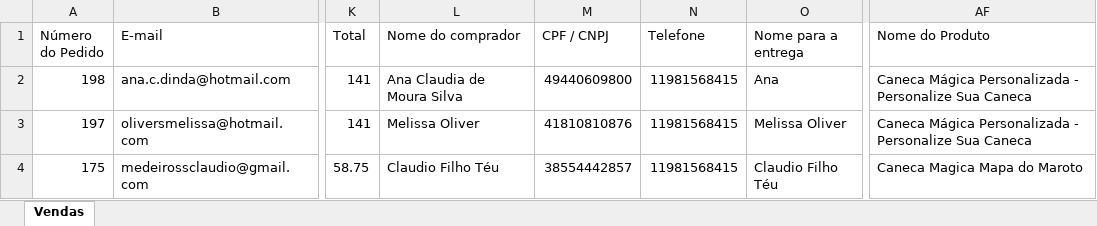
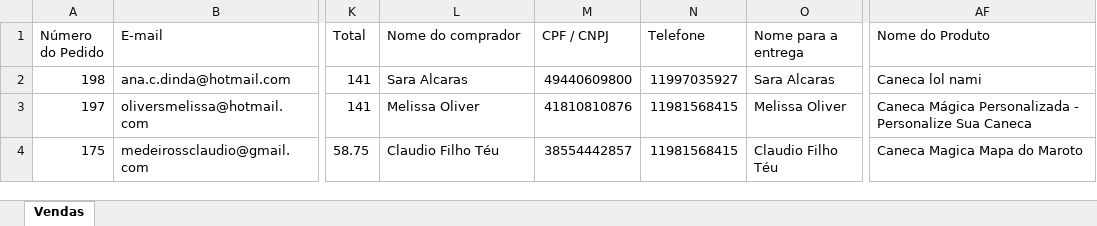
Before and after one commit to sahev/Whamess, an Excel workbook: Endpoint/Endpoint/files/teste.xlsx, sheet Vendas, drawn as a sheet; only a part is shown, gaps mark what is left out; values as stored, in another font and other column widths than the file's, no borders; the diff names each change by its address in the sheet, - before the commit and + after, or states it on an @@ line.

```diff
--- a/Endpoint/Endpoint/files/teste.xlsx (sheet Vendas)
+++ b/Endpoint/Endpoint/files/teste.xlsx (sheet Vendas)
-L2 (Nome do comprador): Ana Claudia de Moura Silva
+L2 (Nome do comprador): Sara Alcaras
-N2 (Telefone): 11981568415
+N2 (Telefone): 11997035927
-O2 (Nome para a entrega): Ana
+O2 (Nome para a entrega): Sara Alcaras
-AF2 (Nome do Produto): Caneca Mágica Personalizada - Personalize Sua Caneca
+AF2 (Nome do Produto): Caneca lol nami
```
Also changed, not shown: 35 other files.
